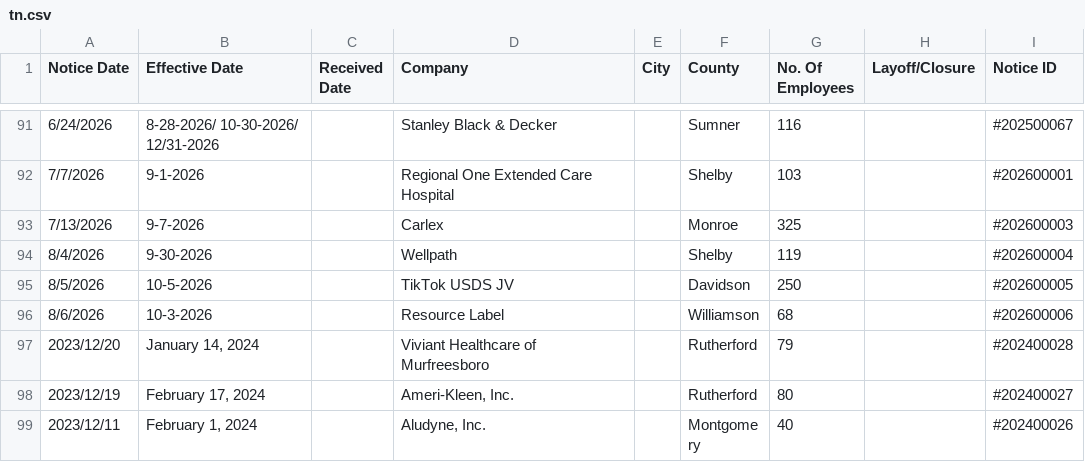
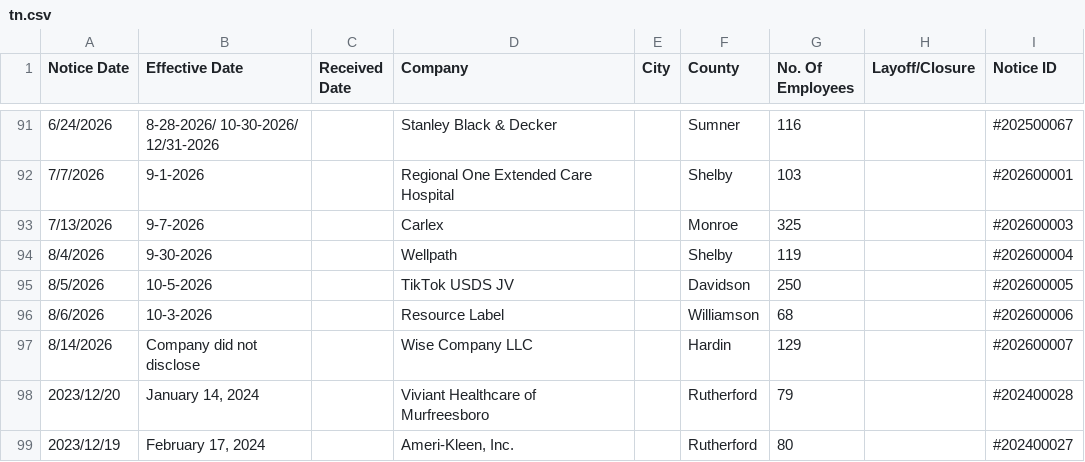
Before and after one commit to FTS-IE/github-actions-tut, a CSV file: data/tn.csv, drawn as a sheet; only a part is shown, gaps mark what is left out; the shorter side is filled out with more unchanged rows; the diff names each change by its address in the sheet, - before the commit and + after, or states it on an @@ line.

```diff
--- a/data/tn.csv
+++ b/data/tn.csv
+row 97: 8/14/2026 | Company did not disclose |  | Wise Company LLC |  | Hardin | 129 |  | #202600007
```
Also changed, not shown: data/de.csv, data/me.csv, 7 other files.
